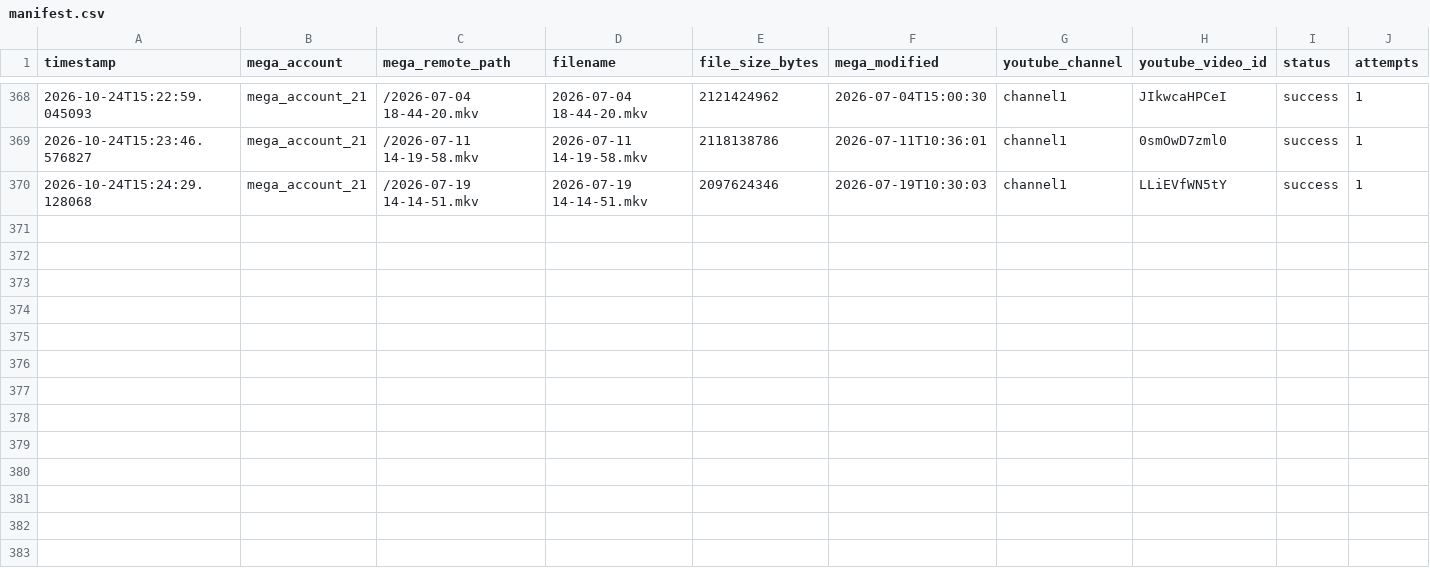
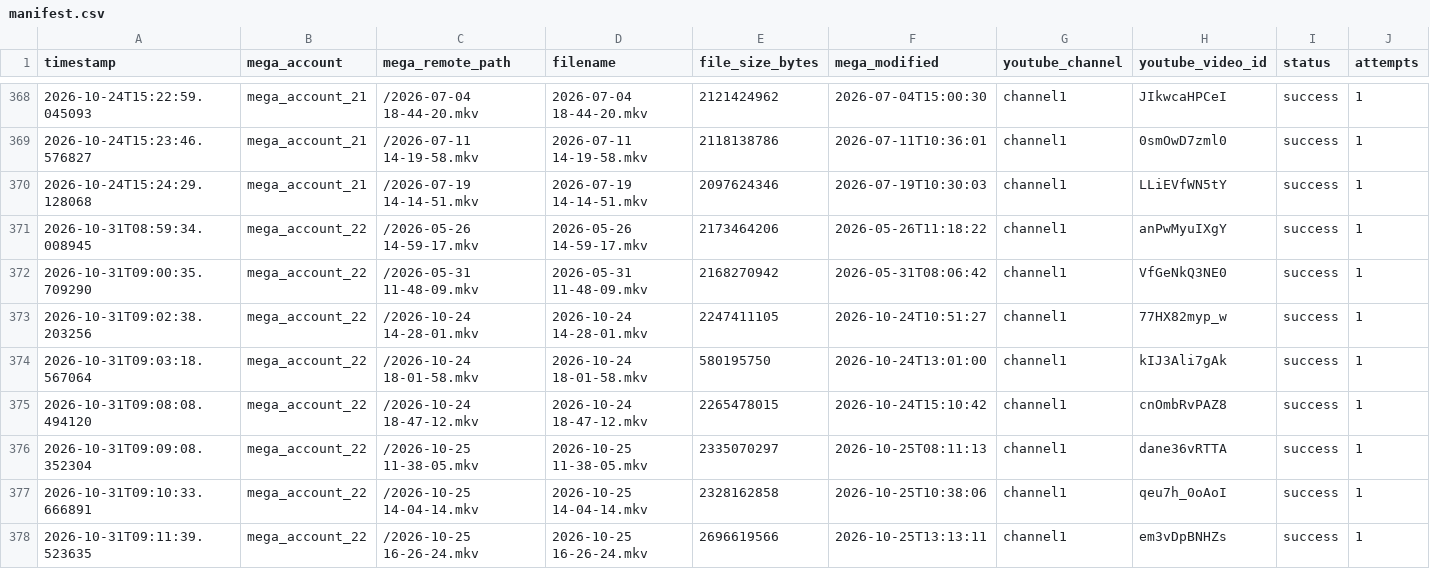
Before and after one commit to authorss81/mega2drive, a CSV file: manifest.csv, drawn as a sheet; only a part is shown, gaps mark what is left out; rows hold the shown columns only; the diff names each change by its address in the sheet, - before the commit and + after, or states it on an @@ line.

```diff
--- a/manifest.csv
+++ b/manifest.csv
+row 371: 2026-10-31T08:59:34.008945 | mega_account_22 | /2026-05-26 14-59-17.mkv | 2026-05-26 14-59-17.mkv | 2173464206 | 2026-05-26T11:18:22 | channel1 | anPwMyuIXgY | success | 1
+row 372: 2026-10-31T09:00:35.709290 | mega_account_22 | /2026-05-31 11-48-09.mkv | 2026-05-31 11-48-09.mkv | 2168270942 | 2026-05-31T08:06:42 | channel1 | VfGeNkQ3NE0 | success | 1
+row 373: 2026-10-31T09:02:38.203256 | mega_account_22 | /2026-10-24 14-28-01.mkv | 2026-10-24 14-28-01.mkv | 2247411105 | 2026-10-24T10:51:27 | channel1 | 77HX82myp_w | success | 1
+row 374: 2026-10-31T09:03:18.567064 | mega_account_22 | /2026-10-24 18-01-58.mkv | 2026-10-24 18-01-58.mkv | 580195750 | 2026-10-24T13:01:00 | channel1 | kIJ3Ali7gAk | success | 1
+row 375: 2026-10-31T09:08:08.494120 | mega_account_22 | /2026-10-24 18-47-12.mkv | 2026-10-24 18-47-12.mkv | 2265478015 | 2026-10-24T15:10:42 | channel1 | cnOmbRvPAZ8 | success | 1
+row 376: 2026-10-31T09:09:08.352304 | mega_account_22 | /2026-10-25 11-38-05.mkv | 2026-10-25 11-38-05.mkv | 2335070297 | 2026-10-25T08:11:13 | channel1 | dane36vRTTA | success | 1
+row 377: 2026-10-31T09:10:33.666891 | mega_account_22 | /2026-10-25 14-04-14.mkv | 2026-10-25 14-04-14.mkv | 2328162858 | 2026-10-25T10:38:06 | channel1 | qeu7h_0oAoI | success | 1
+row 378: 2026-10-31T09:11:39.523635 | mega_account_22 | /2026-10-25 16-26-24.mkv | 2026-10-25 16-26-24.mkv | 2696619566 | 2026-10-25T13:13:11 | channel1 | em3vDpBNHZs | success | 1
```
Also changed, not shown: 2 other files.
